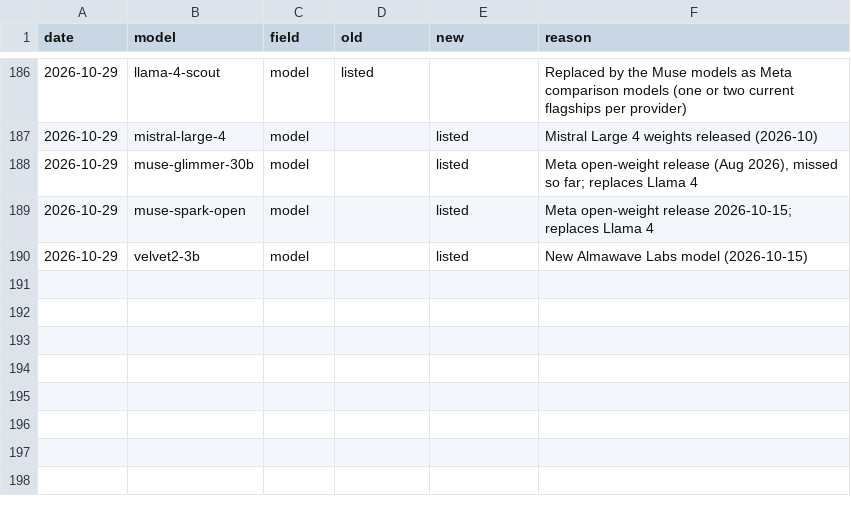
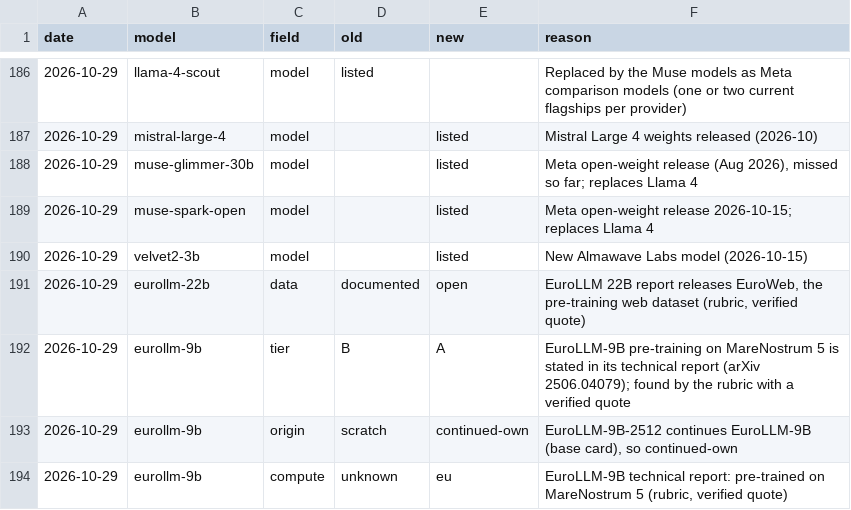
Before and after one commit to here-be-dragons-ai/sovereign-models, a CSV file: data/changes.csv, drawn as a sheet; only a part is shown, gaps mark what is left out; the diff names each change by its address in the sheet, - before the commit and + after, or states it on an @@ line.

```diff
--- a/data/changes.csv
+++ b/data/changes.csv
+row 191: 2026-10-29 | eurollm-22b | data | documented | open | EuroLLM 22B report releases EuroWeb, the pre-training web dataset (rubric, verified quote)
+row 192: 2026-10-29 | eurollm-9b | tier | B | A | EuroLLM-9B pre-training on MareNostrum 5 is stated in its technical report (arXiv 2506.04079); found by the rubric with a verified quote
+row 193: 2026-10-29 | eurollm-9b | origin | scratch | continued-own | EuroLLM-9B-2512 continues EuroLLM-9B (base card), so continued-own
+row 194: 2026-10-29 | eurollm-9b | compute | unknown | eu | EuroLLM-9B technical report: pre-trained on MareNostrum 5 (rubric, verified quote)
```
Also changed, not shown: data/families.csv, data/scorecard.csv, 19 other files.
